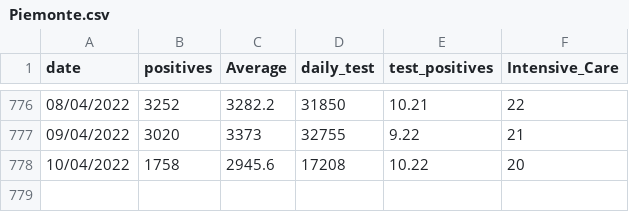
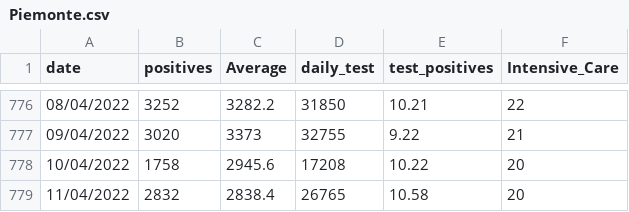
Before and after one commit to royeredouardunive/Covid19, a CSV file: Piemonte.csv, drawn as a sheet; only a part is shown, gaps mark what is left out; the diff names each change by its address in the sheet, - before the commit and + after, or states it on an @@ line.

Commit message:
Daily Update

```diff
--- a/Piemonte.csv
+++ b/Piemonte.csv
+row 779: 11/04/2022 | 2832 | 2838.4 | 26765 | 10.58 | 20
```
Also changed, not shown: Calabria.csv, Emilia-Romagna.csv, 18 other files.
